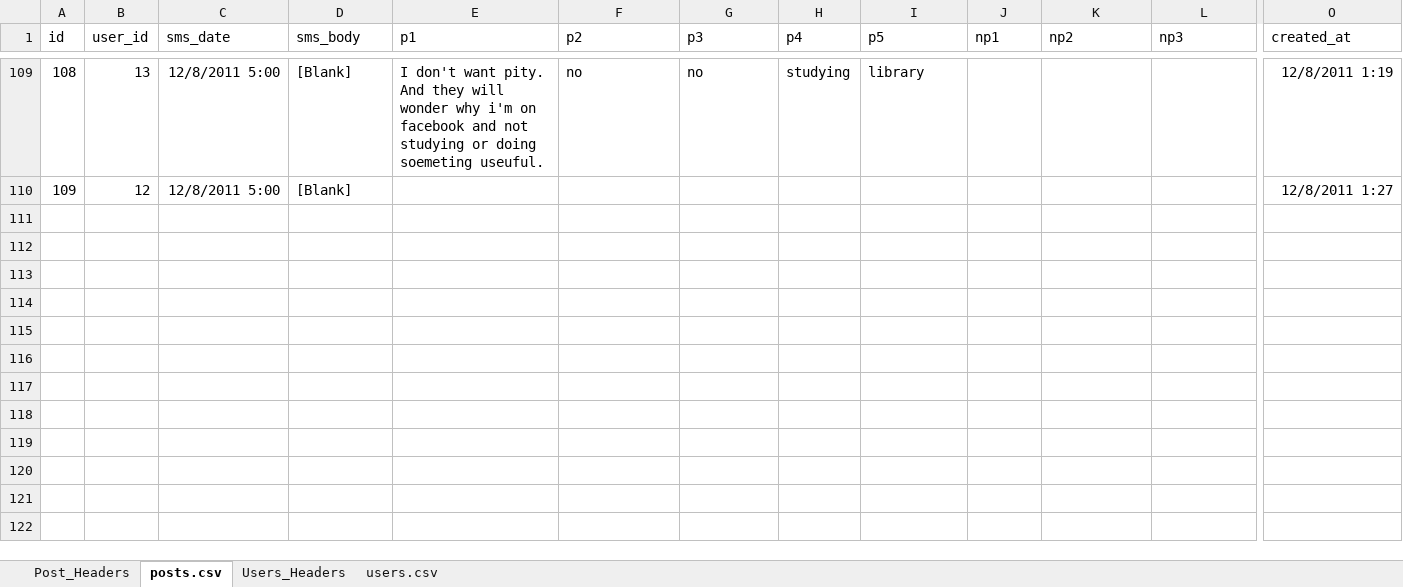
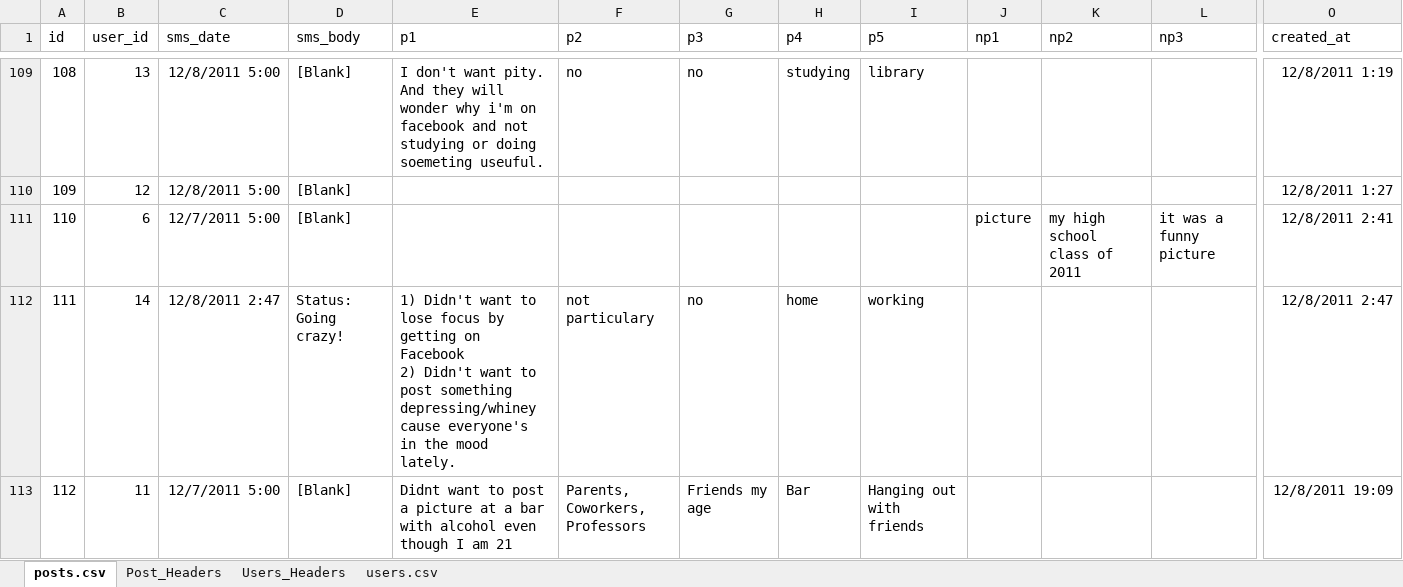
Before and after one commit to scyrusk/UPSFacebookFriendGrouping, an Excel workbook: FinalReport/export.xlsx, sheet posts.csv, drawn as a sheet; only a part is shown, gaps mark what is left out; values as stored, in another font and other column widths than the file's, no borders; rows hold the shown columns only; ↵ is a line break in a cell; the diff covers the shown part only; the diff names each change by its address in the sheet, - before the commit and + after, or states it on an @@ line.

Commit message:
Updated Export
6AM  Friday the 9th

```diff
--- a/FinalReport/export.xlsx (sheet posts.csv)
+++ b/FinalReport/export.xlsx (sheet posts.csv)
@@ sheet tab order changed: posts.csv | Post_Headers | Users_Headers | users.csv @@
+row 111: 110 | 6 | 12/7/2011 5:00 | [Blank] |  |  |  |  |  | picture | my high school class of 2011 | it was a funny picture | 12/8/2011 2:41
+row 112: 111 | 14 | 12/8/2011 2:47 | Status: Going crazy! | 1) Didn't want to lose focus by getting on Facebook ↵ 2) Didn't want to post something depressing/whiney cause everyone's in the mood lately. | not particulary | no | home | working |  |  |  | 12/8/2011 2:47
+row 113: 112 | 11 | 12/7/2011 5:00 | [Blank] | Didnt want to post a picture at a bar with alcohol even though I am 21 | Parents, Coworkers, Professors | Friends my age | Bar | Hanging out with friends |  |  |  | 12/8/2011 19:09
```
Also changed, not shown: 3 added rows and 24 edited cells elsewhere in this sheet.
